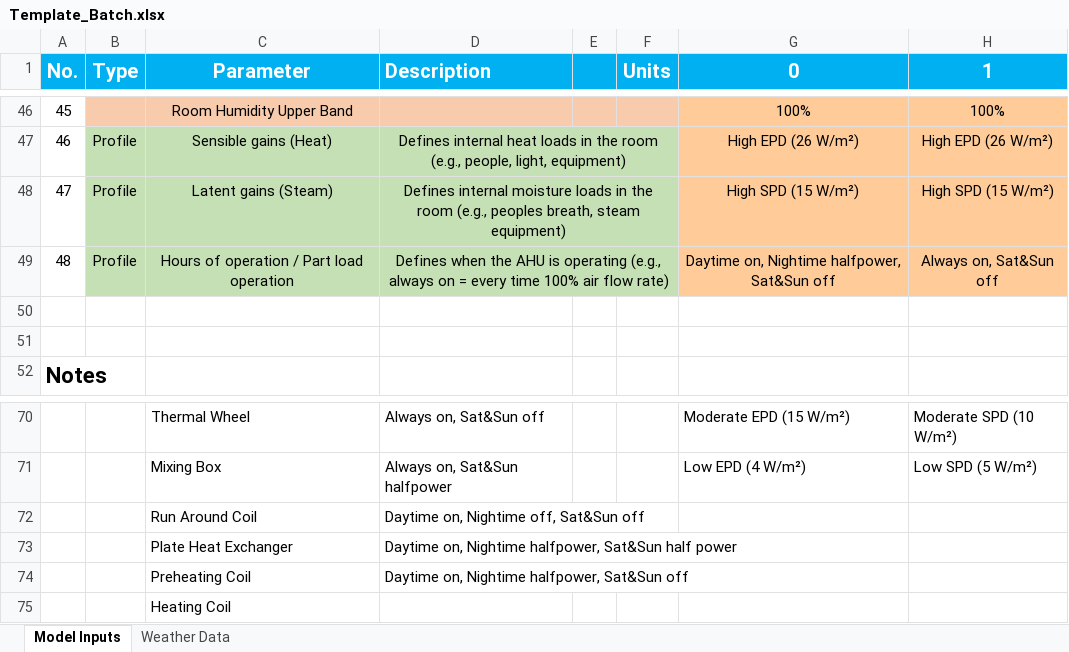
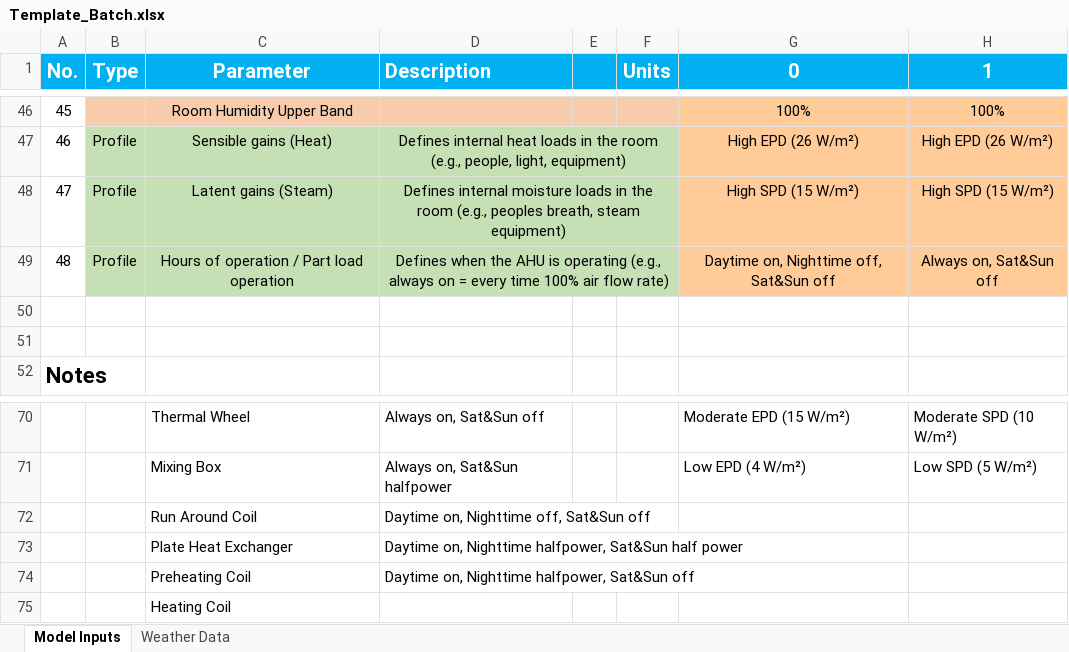
Before and after one commit to MikeJaegerBLN/score, an Excel workbook: Template_Batch.xlsx, sheet Model Inputs, drawn as a sheet; only a part is shown, gaps mark what is left out; values as stored, in another font and other column widths than the file's, no borders; the diff names each change by its address in the sheet, - before the commit and + after, or states it on an @@ line.

```diff
--- a/Template_Batch.xlsx (sheet Model Inputs)
+++ b/Template_Batch.xlsx (sheet Model Inputs)
-G49 (0): Daytime on, Nightime halfpower, Sat&Sun off
+G49 (0): Daytime on, Nighttime off, Sat&Sun off
-D72 (Description): Daytime on, Nightime off, Sat&Sun off
+D72 (Description): Daytime on, Nighttime off, Sat&Sun off
-D73 (Description): Daytime on, Nightime halfpower, Sat&Sun…
+D73 (Description): Daytime on, Nighttime halfpower, Sat&Sun…
-D74 (Description): Daytime on, Nightime halfpower, Sat&Sun off
+D74 (Description): Daytime on, Nighttime halfpower, Sat&Sun off
```
Also changed, not shown: 4 other files.
